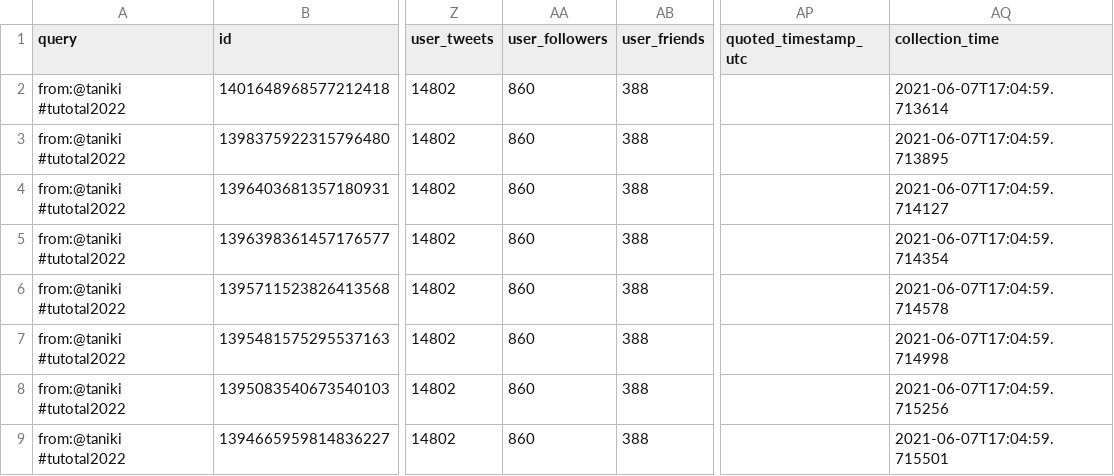
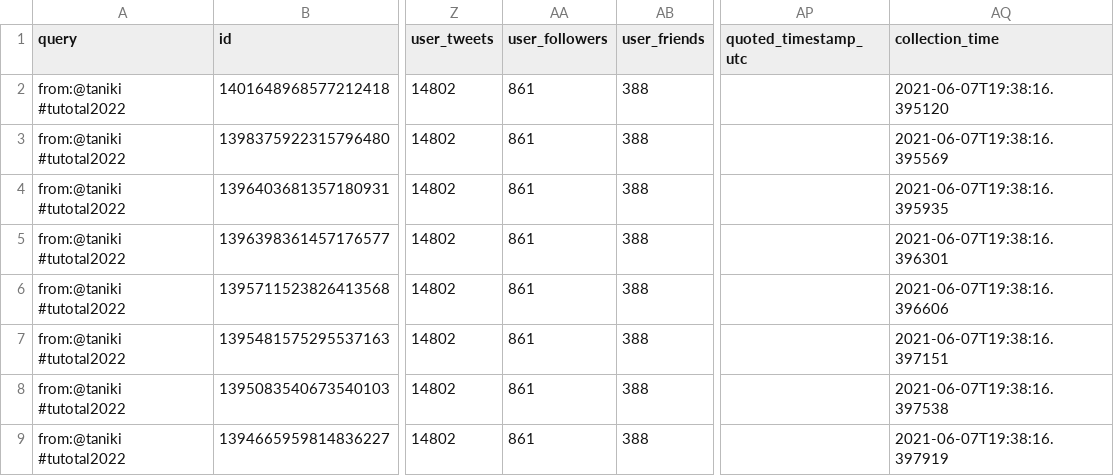
Before and after one commit to taniki/tutotal2022, a CSV file: tutotal2022-taniki.csv, drawn as a sheet; only a part is shown, gaps mark what is left out; the diff names each change by its address in the sheet, - before the commit and + after, or states it on an @@ line.

```diff
--- a/tutotal2022-taniki.csv
+++ b/tutotal2022-taniki.csv
-AA2:AA9 (user_followers): 860
+AA2:AA9 (user_followers): 861
-AQ2 (collection_time): 2021-06-07T17:04:59.713614
+AQ2 (collection_time): 2021-06-07T19:38:16.395120
-AQ3 (collection_time): 2021-06-07T17:04:59.713895
+AQ3 (collection_time): 2021-06-07T19:38:16.395569
-AQ4 (collection_time): 2021-06-07T17:04:59.714127
+AQ4 (collection_time): 2021-06-07T19:38:16.395935
-AQ5 (collection_time): 2021-06-07T17:04:59.714354
+AQ5 (collection_time): 2021-06-07T19:38:16.396301
-AQ6 (collection_time): 2021-06-07T17:04:59.714578
+AQ6 (collection_time): 2021-06-07T19:38:16.396606
-AQ7 (collection_time): 2021-06-07T17:04:59.714998
+AQ7 (collection_time): 2021-06-07T19:38:16.397151
-AQ8 (collection_time): 2021-06-07T17:04:59.715256
+AQ8 (collection_time): 2021-06-07T19:38:16.397538
-AQ9 (collection_time): 2021-06-07T17:04:59.715501
+AQ9 (collection_time): 2021-06-07T19:38:16.397919
```
